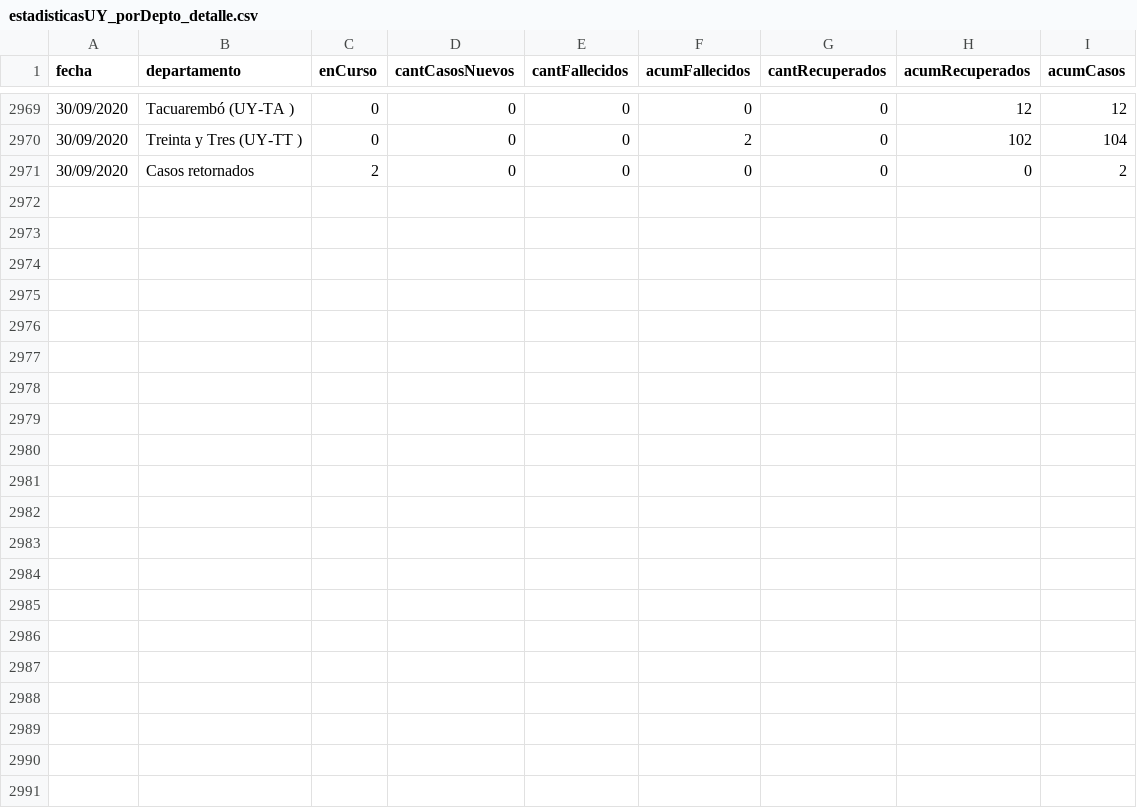
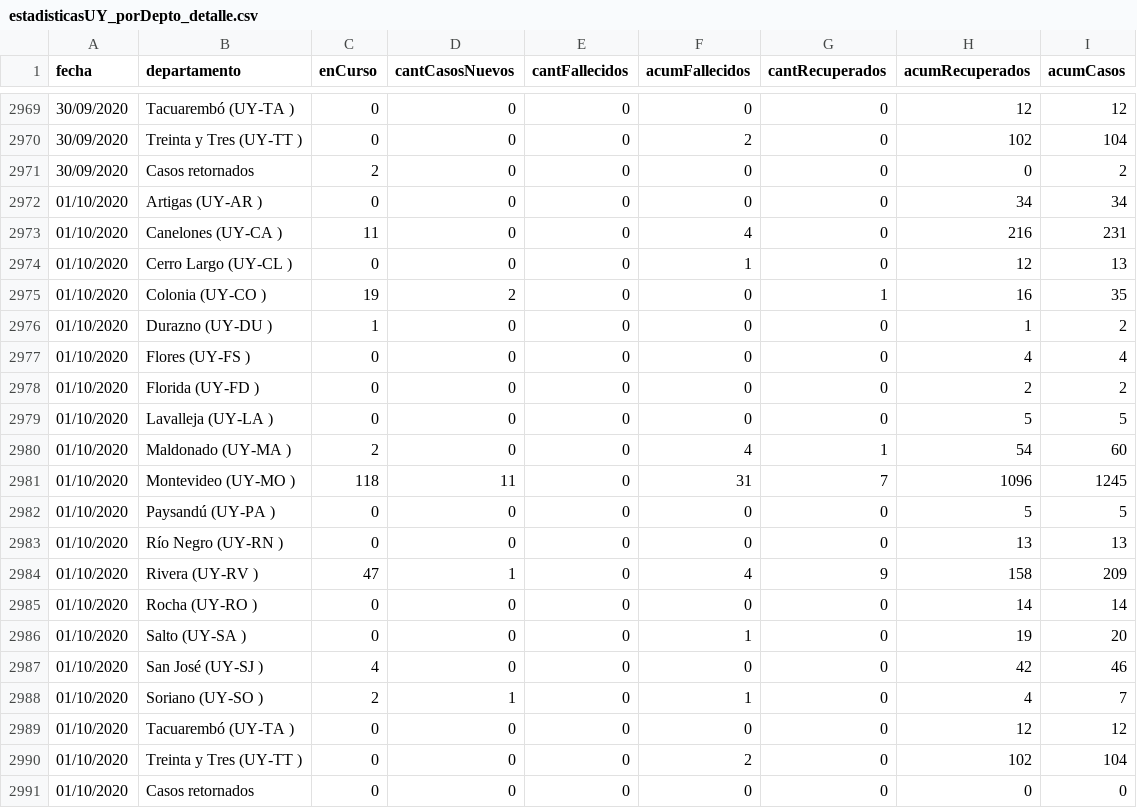
Before and after one commit to GUIAD-COVID/datos-y-visualizaciones-GUIAD, a CSV file: datos/estadisticasUY_porDepto_detalle.csv, drawn as a sheet; only a part is shown, gaps mark what is left out.

Commit message:
Actualización de Datos del 2020-10-01

```diff
--- a/datos/estadisticasUY_porDepto_detalle.csv
+++ b/datos/estadisticasUY_porDepto_detalle.csv
@@ -2971 +2971,21 @@ fecha,departamento,enCurso,cantCasosNuevos,cantFallecidos,acumFallecidos,cantRec
 30/09/2020,Casos retornados,2,0,0,0,0,0,2
+01/10/2020,Artigas (UY-AR ),0,0,0,0,0,34,34
+01/10/2020,Canelones (UY-CA ),11,0,0,4,0,216,231
+01/10/2020,Cerro Largo (UY-CL ),0,0,0,1,0,12,13
+01/10/2020,Colonia (UY-CO ),19,2,0,0,1,16,35
+01/10/2020,Durazno (UY-DU ),1,0,0,0,0,1,2
+01/10/2020,Flores (UY-FS ),0,0,0,0,0,4,4
+01/10/2020,Florida (UY-FD ),0,0,0,0,0,2,2
+01/10/2020,Lavalleja (UY-LA ),0,0,0,0,0,5,5
+01/10/2020,Maldonado (UY-MA ),2,0,0,4,1,54,60
+01/10/2020,Montevideo (UY-MO ),118,11,0,31,7,1096,1245
+01/10/2020,Paysandú (UY-PA ),0,0,0,0,0,5,5
+01/10/2020,Río Negro (UY-RN ),0,0,0,0,0,13,13
+01/10/2020,Rivera (UY-RV ),47,1,0,4,9,158,209
+01/10/2020,Rocha (UY-RO ),0,0,0,0,0,14,14
+01/10/2020,Salto (UY-SA ),0,0,0,1,0,19,20
+01/10/2020,San José (UY-SJ ),4,0,0,0,0,42,46
+01/10/2020,Soriano (UY-SO ),2,1,0,1,0,4,7
+01/10/2020,Tacuarembó (UY-TA ),0,0,0,0,0,12,12
+01/10/2020,Treinta y Tres (UY-TT ),0,0,0,2,0,102,104
+01/10/2020,Casos retornados,0,0,0,0,0,0,0
```
Also changed, not shown: datos/estadisticasUY.csv, datos/estadisticasUY_porDepto.csv.
